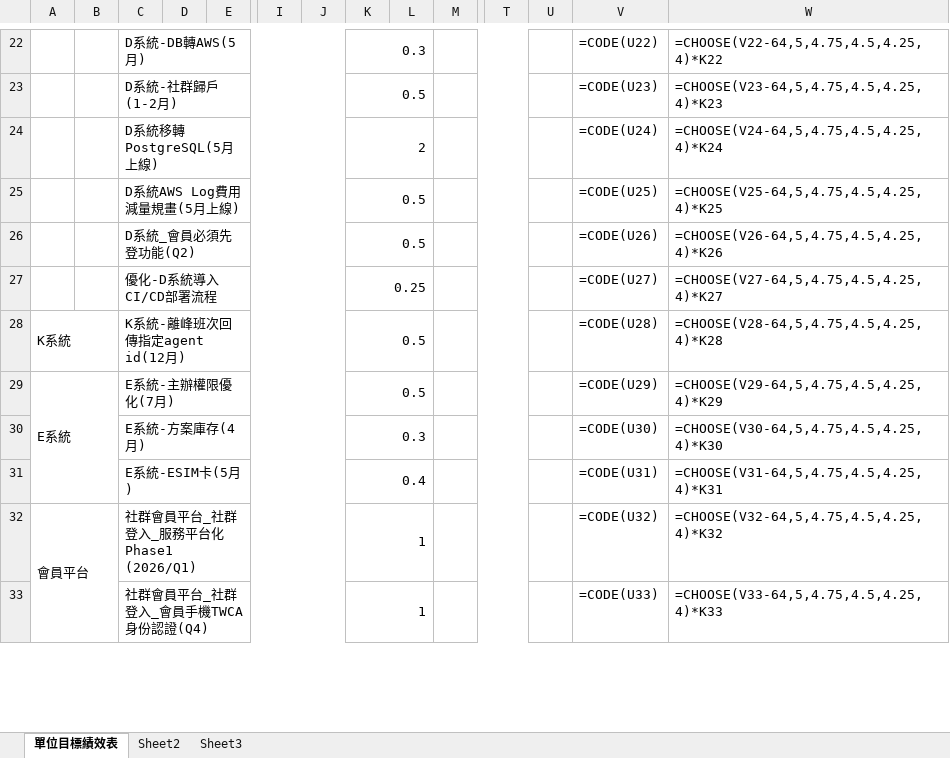
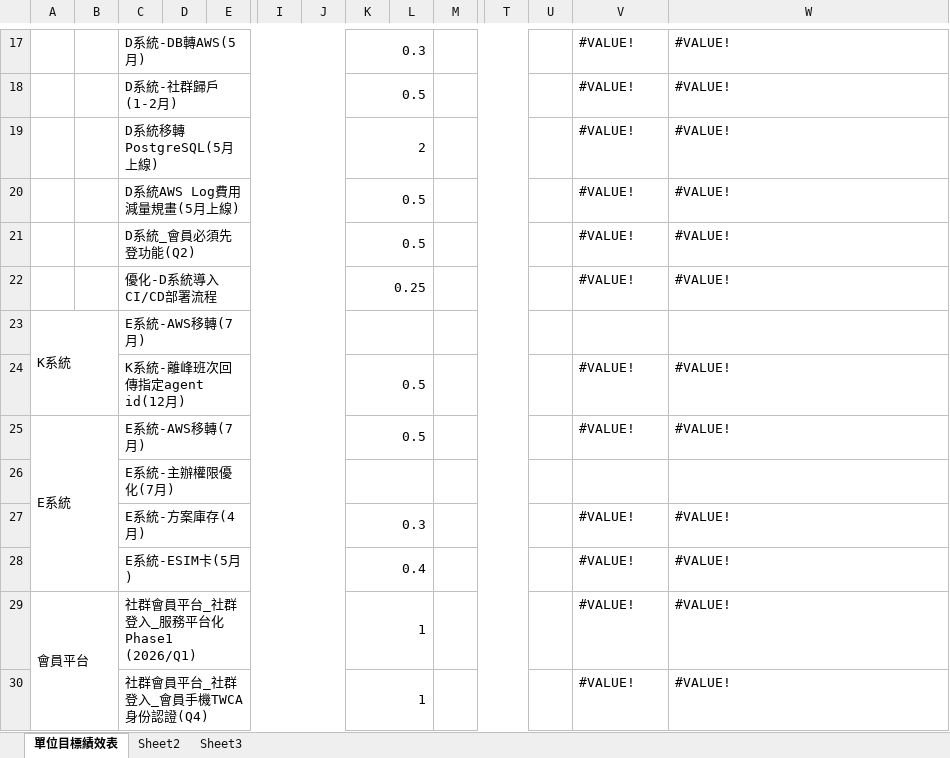
Before and after one commit to lard23chen/report, an Excel workbook: 2026/2026單位目標績效表_全體整合.xlsx, sheet 單位目標績效表, drawn as a sheet; only a part is shown, gaps mark what is left out; values as stored, in another font and other column widths than the file's, no cell formats; formulas without a stored value are shown as written; removed rows and columns are numbered as before the commit, all else as after; rows hold the shown columns only; the diff covers the shown part only; the diff names each change by its address in the sheet, - before the commit and + after, or states it on an @@ line.

```diff
--- a/2026/2026單位目標績效表_全體整合.xlsx (sheet 單位目標績效表)
+++ b/2026/2026單位目標績效表_全體整合.xlsx (sheet 單位目標績效表)
-V17: =CODE(U22)
+V17: #VALUE!
-W17: =CHOOSE(V22-64,5,4.75,4.5,4.25,4)*K22
+W17: #VALUE!
-V18: =CODE(U23)
+V18: #VALUE!
-W18: =CHOOSE(V23-64,5,4.75,4.5,4.25,4)*K23
+W18: #VALUE!
-V19: =CODE(U24)
+V19: #VALUE!
-W19: =CHOOSE(V24-64,5,4.75,4.5,4.25,4)*K24
+W19: #VALUE!
-V20: =CODE(U25)
+V20: #VALUE!
-W20: =CHOOSE(V25-64,5,4.75,4.5,4.25,4)*K25
+W20: #VALUE!
-V21: =CODE(U26)
+V21: #VALUE!
-W21: =CHOOSE(V26-64,5,4.75,4.5,4.25,4)*K26
+W21: #VALUE!
-V22: =CODE(U27)
+V22: #VALUE!
-W22: =CHOOSE(V27-64,5,4.75,4.5,4.25,4)*K27
+W22: #VALUE!
+row 23: K系統 |  | E系統-AWS移轉(7月)
-A24: K系統
+A24: (empty)
-A28:B28 merged
-V24: =CODE(U28)
+V24: #VALUE!
-W24: =CHOOSE(V28-64,5,4.75,4.5,4.25,4)*K28
+W24: #VALUE!
+row 25: E系統 |  | E系統-AWS移轉(7月) |  |  |  |  | 0.5 |  |  |  |  | #VALUE! | #VALUE!
-A26: E系統
+A26: (empty)
-A29:B31 merged
-K26: 0.5
+K26: (empty)
-V26: =CODE(U29)
+V26: (empty)
-W26: =CHOOSE(V29-64,5,4.75,4.5,4.25,4)*K29
+W26: (empty)
-V27: =CODE(U30)
+V27: #VALUE!
-W27: =CHOOSE(V30-64,5,4.75,4.5,4.25,4)*K30
+W27: #VALUE!
-V28: =CODE(U31)
+V28: #VALUE!
-W28: =CHOOSE(V31-64,5,4.75,4.5,4.25,4)*K31
+W28: #VALUE!
-V29: =CODE(U32)
+V29: #VALUE!
-W29: =CHOOSE(V32-64,5,4.75,4.5,4.25,4)*K32
+W29: #VALUE!
-V30: =CODE(U33)
+V30: #VALUE!
-W30: =CHOOSE(V33-64,5,4.75,4.5,4.25,4)*K33
+W30: #VALUE!
```
Also changed, not shown: 5 removed rows and 73 edited cells elsewhere in this sheet, sheet Sheet2, cell formats, 7 other files.
